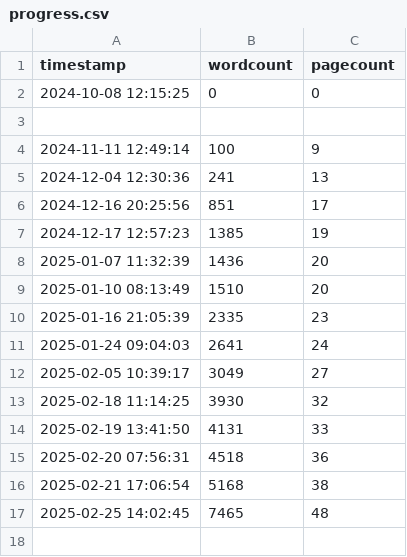
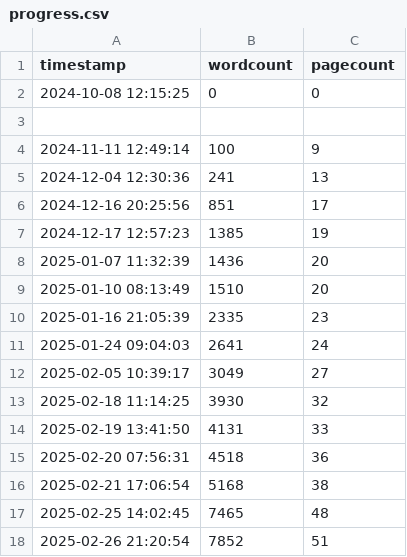
Before and after one commit to kdona/latex-progress-tracker, a CSV file: progress.csv, drawn as a sheet; the diff names each change by its address in the sheet, - before the commit and + after, or states it on an @@ line.

Commit message:
Update Progress

```diff
--- a/progress.csv
+++ b/progress.csv
+row 18: 2025-02-26 21:20:54 | 7852 | 51
```
